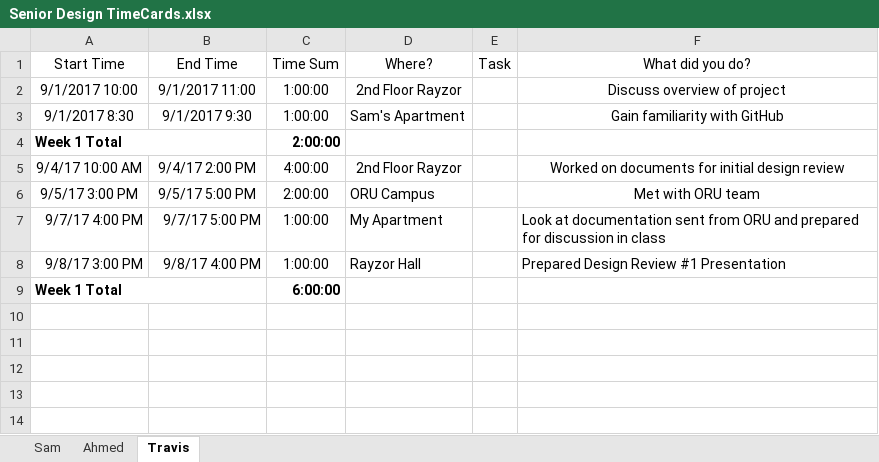
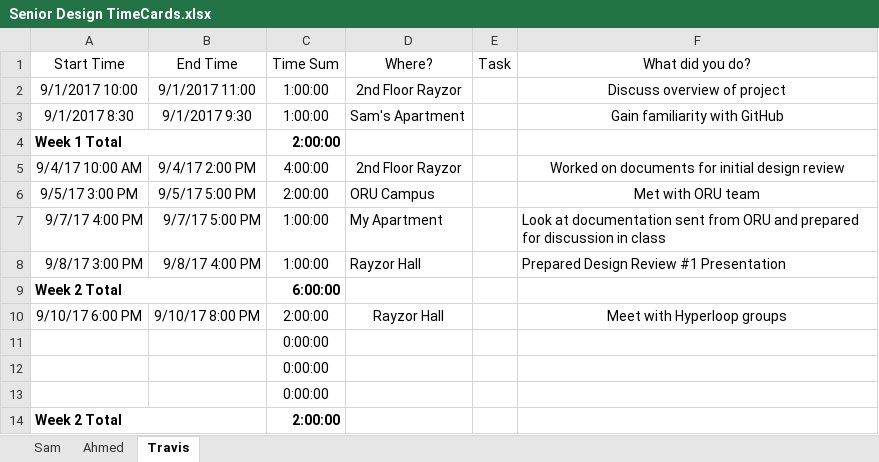
Before and after one commit to travisdnorman/TU-Senior-Design-HyperLoop-Computing, an Excel workbook: Senior Design TimeCards.xlsx, sheet Travis, drawn as a sheet; values as stored, in another font and other column widths than the file's, no borders; the diff names each change by its address in the sheet, - before the commit and + after, or states it on an @@ line.

Commit message:
added hours

```diff
--- a/Senior Design TimeCards.xlsx (sheet Travis)
+++ b/Senior Design TimeCards.xlsx (sheet Travis)
-A9 (Start Time): Week 1 Total
+A9 (Start Time): Week 2 Total
+row 10: 9/10/17 6:00 PM | 9/10/17 8:00 PM | 2:00:00 | Rayzor Hall |  | Meet with Hyperloop groups
+row 11:  |  | 0:00:00
+row 12:  |  | 0:00:00
+row 13:  |  | 0:00:00
+row 14: Week 2 Total |  | 2:00:00
```
